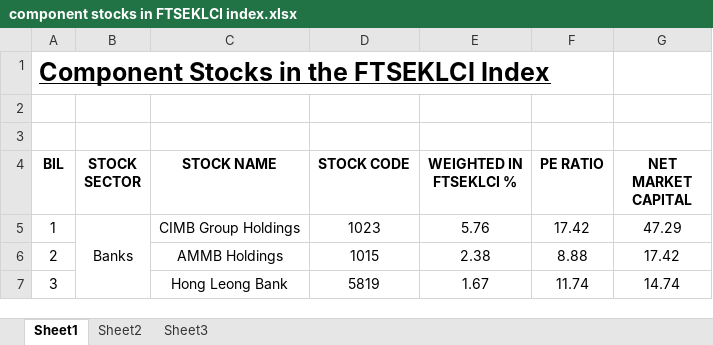
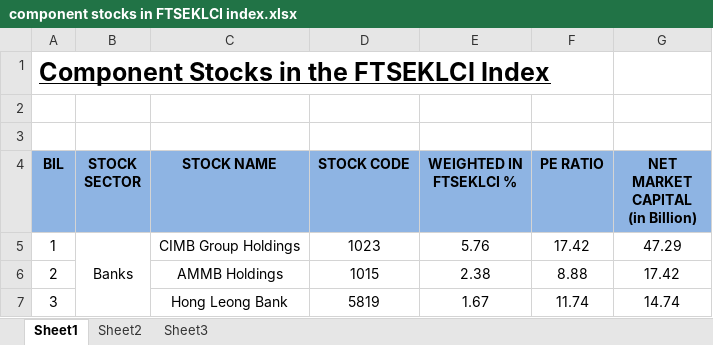
Before and after one commit to 1104190/UECM3763_assign2, an Excel workbook: component stocks in FTSEKLCI index.xlsx, sheet Sheet1, drawn as a sheet; only a part is shown; values as stored, in another font and other column widths than the file's, no borders; ↵ is a line break in a cell; the diff names each change by its address in the sheet, - before the commit and + after, or states it on an @@ line.

```diff
--- a/component stocks in FTSEKLCI index.xlsx (sheet Sheet1)
+++ b/component stocks in FTSEKLCI index.xlsx (sheet Sheet1)
-A4:G4 fill: none
+A4:G4 fill: #8EB4E3
-G4: NET MARKET CAPITAL
+G4: NET MARKET CAPITAL ↵ (in Billion)
```
Also changed, not shown: 4 other files.
